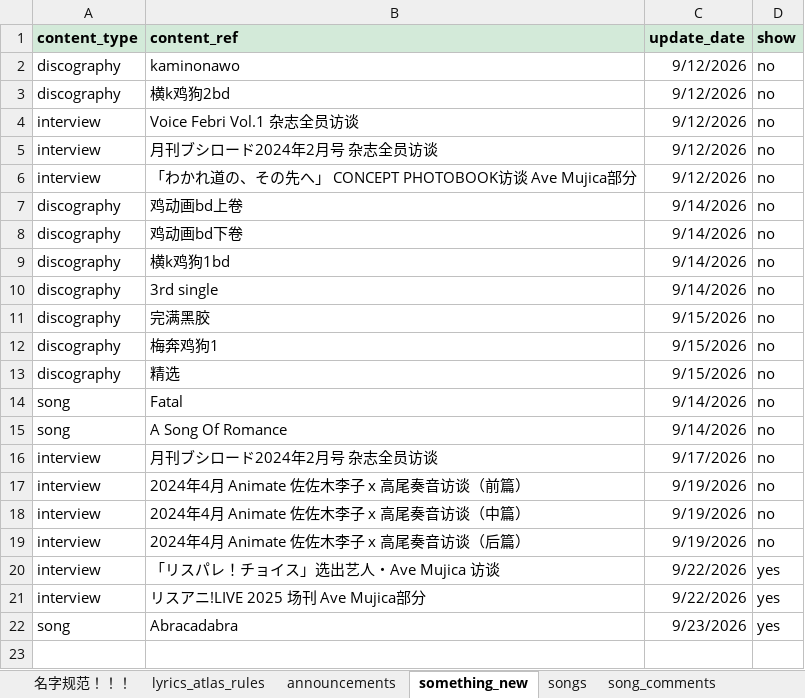
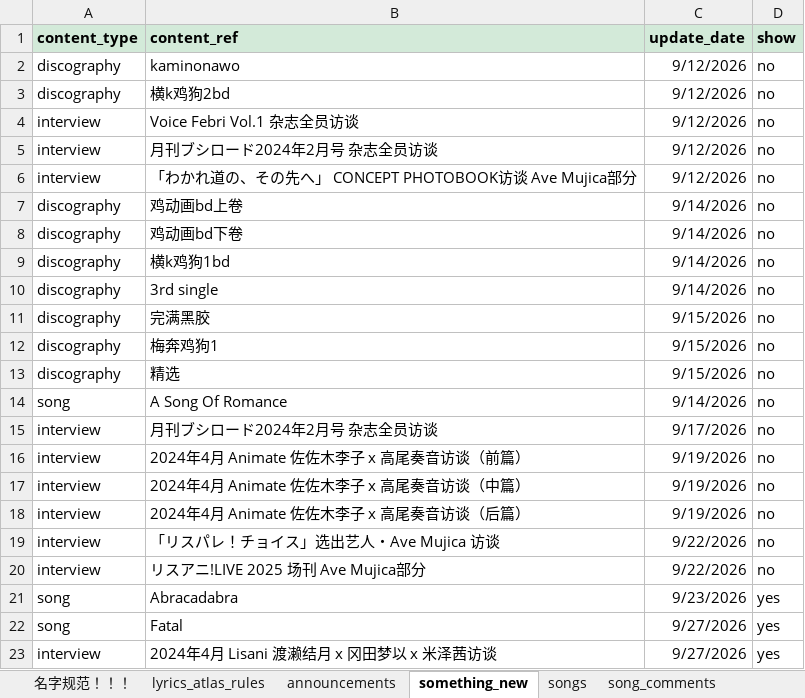
Before and after one commit to yuminle159/MujicaTimeLineWeb, an Excel workbook: _data/data.xlsx, sheet something_new, drawn as a sheet; values as stored, in another font and other column widths than the file's, no borders; removed rows and columns are numbered as before the commit, all else as after; the diff names each change by its address in the sheet, - before the commit and + after, or states it on an @@ line.

```diff
--- a/_data/data.xlsx (sheet something_new)
+++ b/_data/data.xlsx (sheet something_new)
-row 14: song | Fatal | 9/14/2026 | no
-D19:D20 (show): yes
+D19:D20 (show): no
+row 22: song | Fatal | 9/27/2026 | yes
+row 23: interview | 2024年4月 Lisani 渡濑结月 x 冈田梦以 x 米泽茜访谈 | 9/27/2026 | yes
```
Also changed, not shown: sheet interview, 26 other files.
